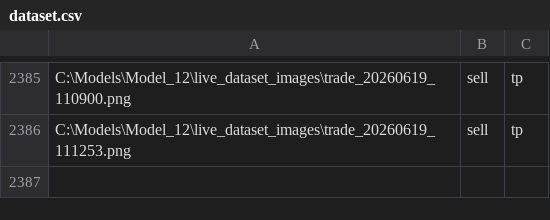
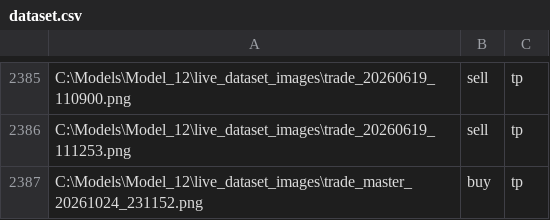
Before and after one commit to Boby123design/Decision-Engine-EMA-cross-over, a CSV file: dataset.csv, drawn as a sheet; only a part is shown, gaps mark what is left out; the diff names each change by its address in the sheet, - before the commit and + after, or states it on an @@ line.

```diff
--- a/dataset.csv
+++ b/dataset.csv
+row 2387: C:\Models\Model_12\live_dataset_images\trade_master_20261024_231152.png | buy | tp
```
Also changed, not shown: 1 other file.
